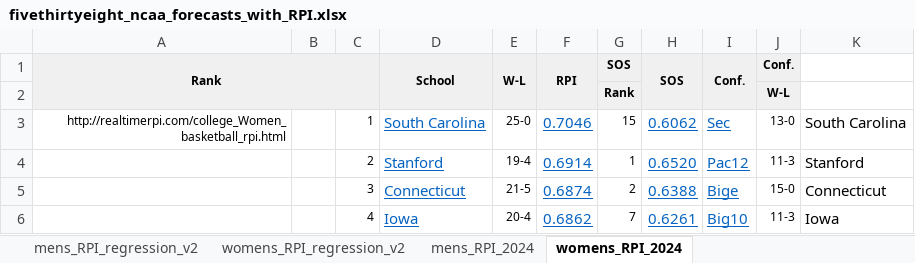
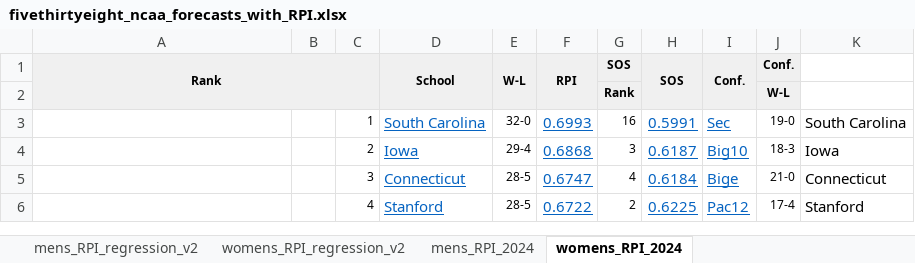
Before and after one commit to jomritman/bball, an Excel workbook: fivethirtyeight_ncaa_forecasts_with_RPI.xlsx, sheet womens_RPI_2024, drawn as a sheet; only a part is shown; values as stored, in another font and other column widths than the file's, no borders; the diff covers the shown part only; the diff names each change by its address in the sheet, - before the commit and + after, or states it on an @@ line.

Commit message:
2024 womens included

```diff
--- a/fivethirtyeight_ncaa_forecasts_with_RPI.xlsx (sheet womens_RPI_2024)
+++ b/fivethirtyeight_ncaa_forecasts_with_RPI.xlsx (sheet womens_RPI_2024)
-A3: http://realtimerpi.com/college_Women_basketball_rpi.html
+A3: (empty)
-E3: 25-0
+E3: 32-0
-F3: 0.7046
+F3: 0.6993
-G3: 15
+G3: 16
-H3: 0.6062
+H3: 0.5991
-J3: 13-0
+J3: 19-0
-D4: Stanford
+D4: Iowa
-E4: 19-4
+E4: 29-4
-F4: 0.6914
+F4: 0.6868
-G4: 1
+G4: 3
-H4: 0.6520
+H4: 0.6187
-I4: Pac12
+I4: Big10
-J4: 11-3
+J4: 18-3
-K4: Stanford
+K4: Iowa
-E5: 21-5
+E5: 28-5
-F5: 0.6874
+F5: 0.6747
-G5: 2
+G5: 4
-H5: 0.6388
+H5: 0.6184
-J5: 15-0
+J5: 21-0
-D6: Iowa
+D6: Stanford
-E6: 20-4
+E6: 28-5
-F6: 0.6862
+F6: 0.6722
-G6: 7
+G6: 2
-H6: 0.6261
+H6: 0.6225
-I6: Big10
+I6: Pac12
-J6: 11-3
+J6: 17-4
-K6: Iowa
+K6: Stanford
```
Also changed, not shown: 135 added rows, 751 edited cells, cell formats and merged cells elsewhere in this sheet, sheet fivethirtyeight_ncaa_forecasts, sheet mens_RPI_2024, 6 other files.
